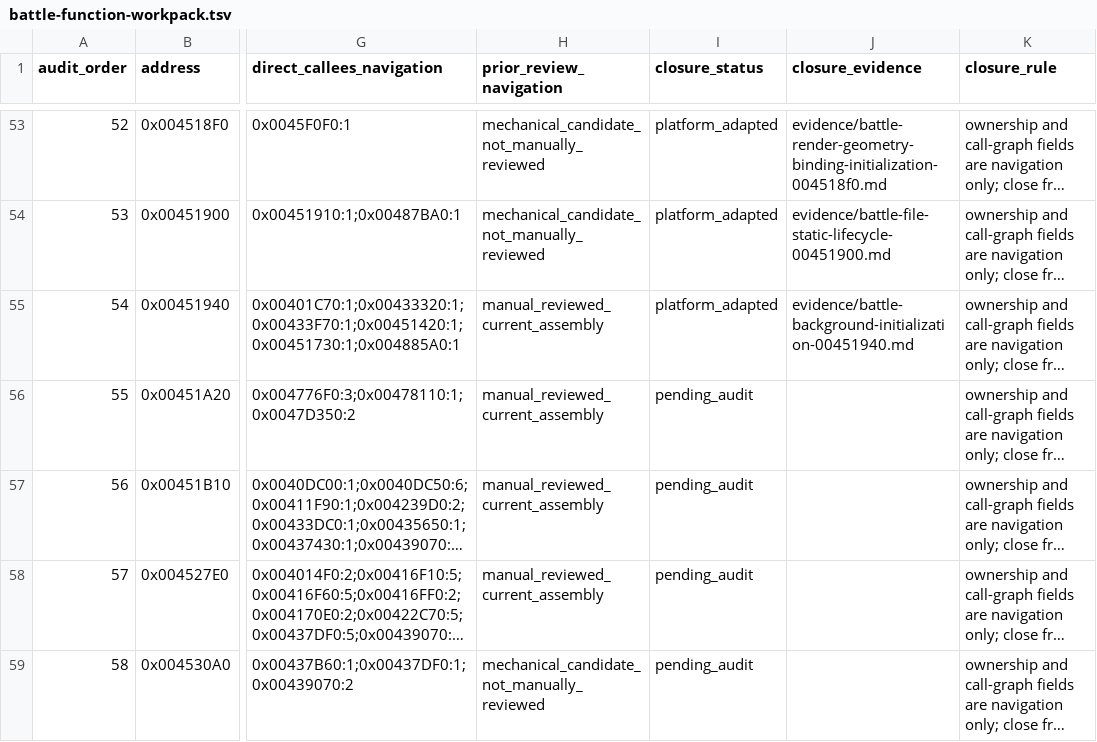
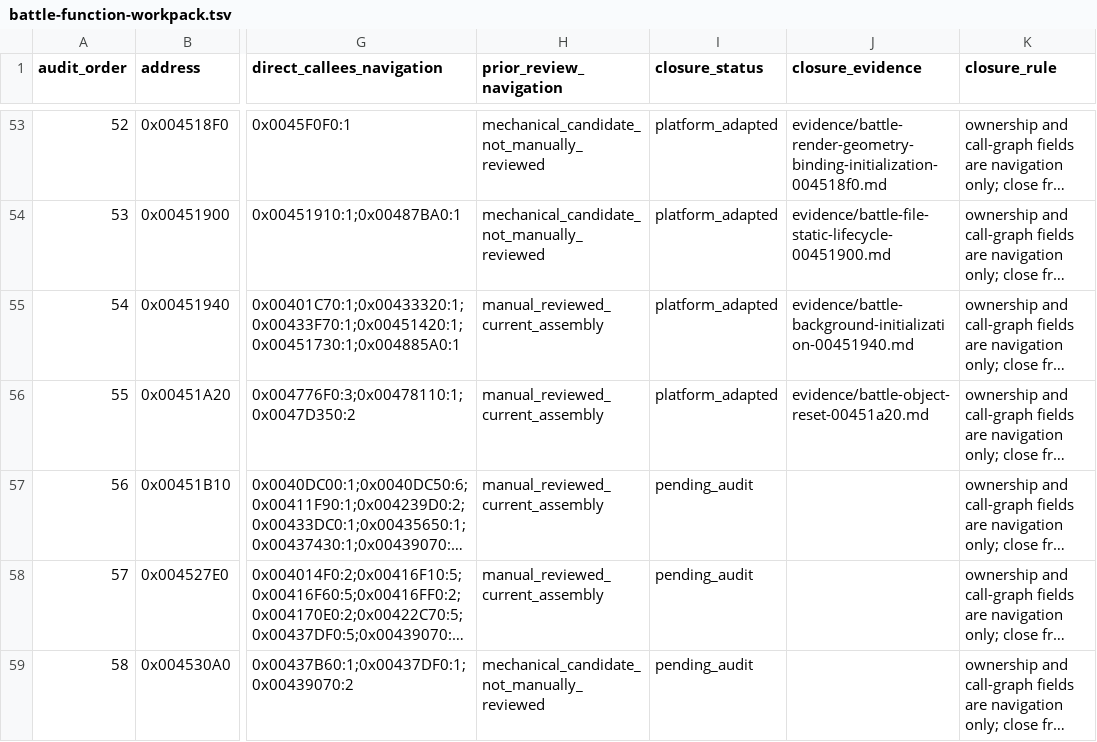
Before and after one commit to Ouroboros/OpenSWD3, a TSV file: analysis/04-reverse-engineering/inventory/battle-function-workpack.tsv, drawn as a sheet; only a part is shown, gaps mark what is left out; long unchanged cells end in …; the diff names each change by its address in the sheet, - before the commit and + after, or states it on an @@ line.

```diff
--- a/analysis/04-reverse-engineering/inventory/battle-function-workpack.tsv
+++ b/analysis/04-reverse-engineering/inventory/battle-function-workpack.tsv
-I56 (closure_status): pending_audit
+I56 (closure_status): platform_adapted
-J56 (closure_evidence): (empty)
+J56 (closure_evidence): evidence/battle-object-reset-00451a20.md
```
Also changed, not shown: 10 other files.
